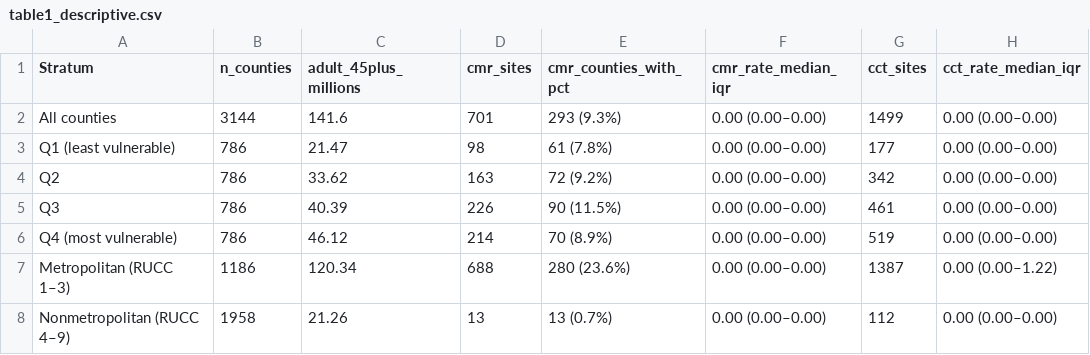
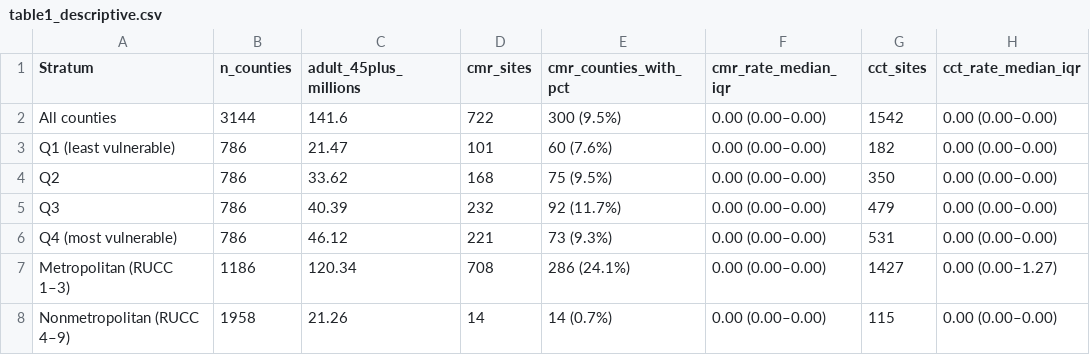
Before and after one commit to abdulrazakucc/geo-spatial-analysis, a CSV file: output/tables/table1_descriptive.csv, drawn as a sheet.

```diff
--- a/output/tables/table1_descriptive.csv
+++ b/output/tables/table1_descriptive.csv
@@ -1,8 +1,8 @@
 Stratum,n_counties,adult_45plus_millions,cmr_sites,cmr_counties_with_pct,cmr_rate_median_iqr,cct_sites,cct_rate_median_iqr
-All counties,3144,141.6,701,293 (9.3%),0.00 (0.00–0.00),1499,0.00 (0.00–0.00)
-Q1 (least vulnerable),786,21.47,98,61 (7.8%),0.00 (0.00–0.00),177,0.00 (0.00–0.00)
-Q2,786,33.62,163,72 (9.2%),0.00 (0.00–0.00),342,0.00 (0.00–0.00)
-Q3,786,40.39,226,90 (11.5%),0.00 (0.00–0.00),461,0.00 (0.00–0.00)
-Q4 (most vulnerable),786,46.12,214,70 (8.9%),0.00 (0.00–0.00),519,0.00 (0.00–0.00)
-Metropolitan (RUCC 1–3),1186,120.34,688,280 (23.6%),0.00 (0.00–0.00),1387,0.00 (0.00–1.22)
-Nonmetropolitan (RUCC 4–9),1958,21.26,13,13 (0.7%),0.00 (0.00–0.00),112,0.00 (0.00–0.00)
+All counties,3144,141.6,722,300 (9.5%),0.00 (0.00–0.00),1542,0.00 (0.00–0.00)
+Q1 (least vulnerable),786,21.47,101,60 (7.6%),0.00 (0.00–0.00),182,0.00 (0.00–0.00)
+Q2,786,33.62,168,75 (9.5%),0.00 (0.00–0.00),350,0.00 (0.00–0.00)
+Q3,786,40.39,232,92 (11.7%),0.00 (0.00–0.00),479,0.00 (0.00–0.00)
+Q4 (most vulnerable),786,46.12,221,73 (9.3%),0.00 (0.00–0.00),531,0.00 (0.00–0.00)
+Metropolitan (RUCC 1–3),1186,120.34,708,286 (24.1%),0.00 (0.00–0.00),1427,0.00 (0.00–1.27)
+Nonmetropolitan (RUCC 4–9),1958,21.26,14,14 (0.7%),0.00 (0.00–0.00),115,0.00 (0.00–0.00)
```
Also changed, not shown: data/processed/county_analytic_dataset.csv, data/processed/county_edi_constructed.csv, 36 other files.
